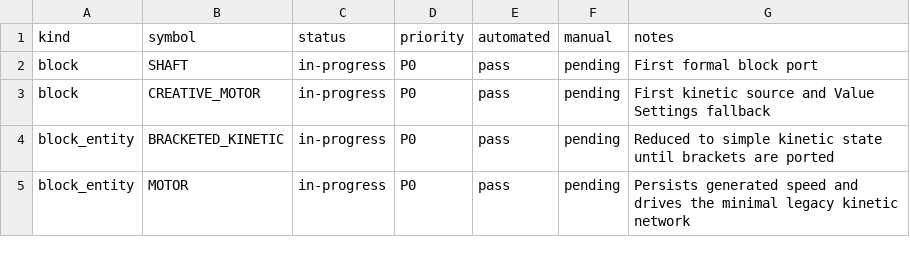
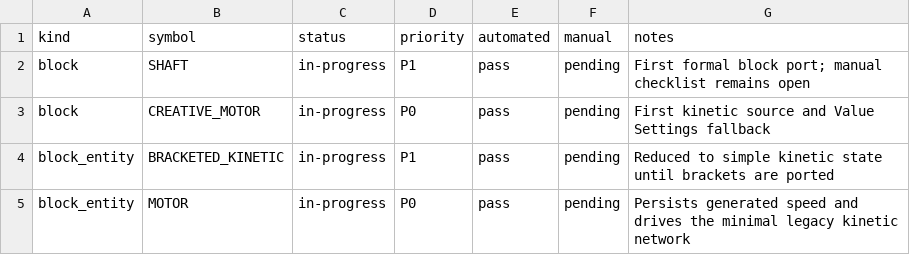
Before and after one commit to V-OSH/Create_1.7.10_Unofficial, a CSV file: porting/status-overrides.csv, drawn as a sheet.

```diff
--- a/porting/status-overrides.csv
+++ b/porting/status-overrides.csv
@@ -1,5 +1,5 @@
 kind,symbol,status,priority,automated,manual,notes
-block,SHAFT,in-progress,P0,pass,pending,First formal block port
+block,SHAFT,in-progress,P1,pass,pending,First formal block port; manual checklist remains open
 block,CREATIVE_MOTOR,in-progress,P0,pass,pending,First kinetic source and Value Settings fallback
-block_entity,BRACKETED_KINETIC,in-progress,P0,pass,pending,Reduced to simple kinetic state until brackets are ported
+block_entity,BRACKETED_KINETIC,in-progress,P1,pass,pending,Reduced to simple kinetic state until brackets are ported
 block_entity,MOTOR,in-progress,P0,pass,pending,Persists generated speed and drives the minimal legacy kinetic network
```
Also changed, not shown: 19 other files.
